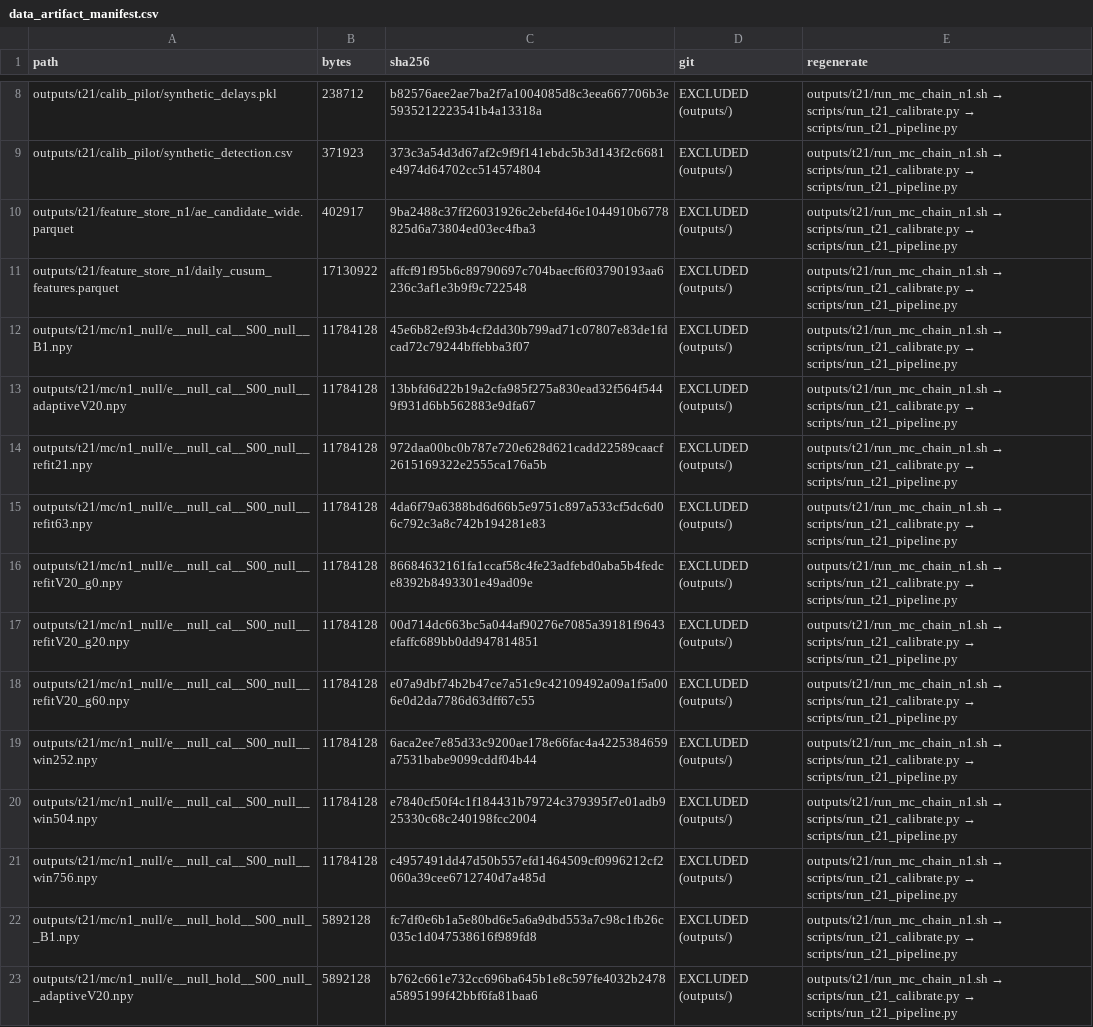
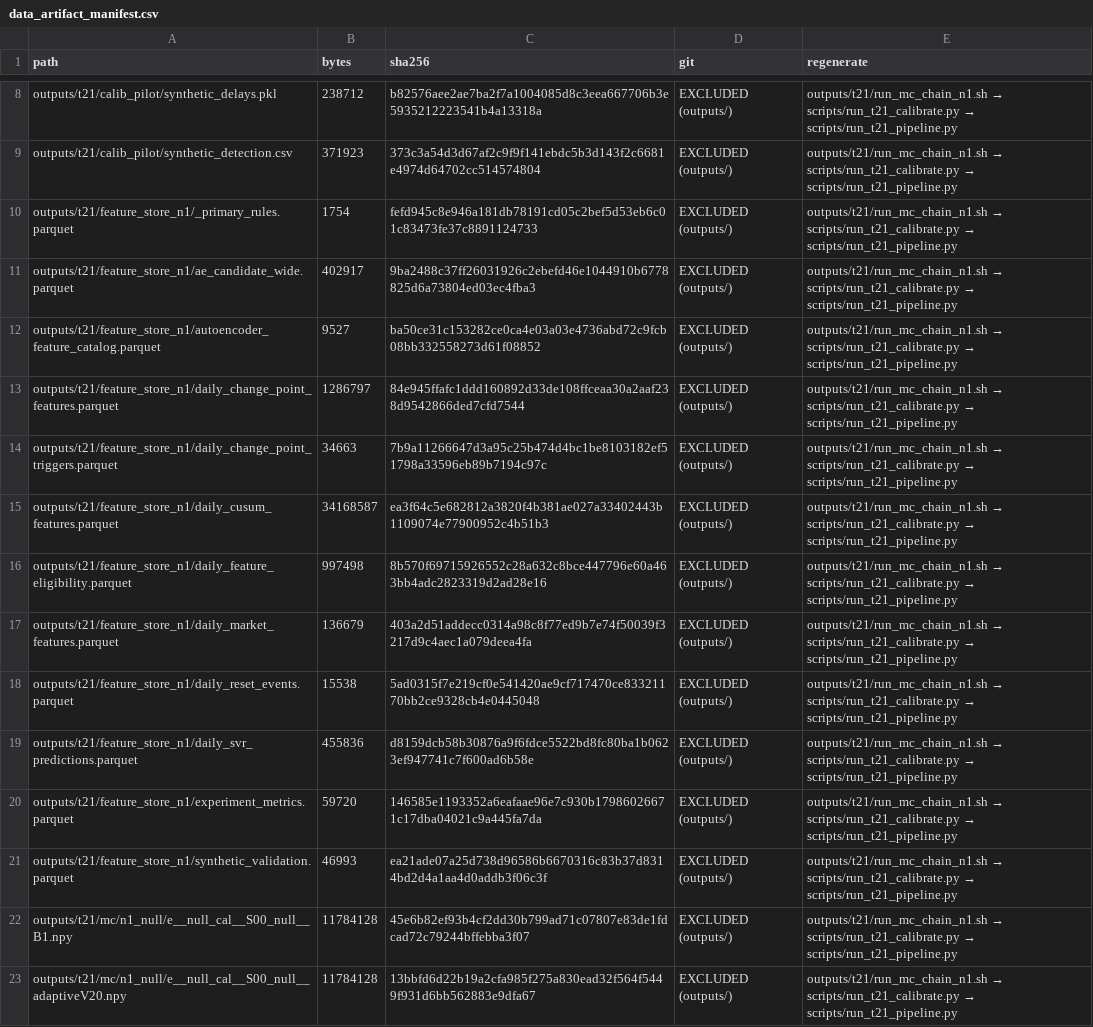
Before and after one commit to nanahyun3/R2H, a CSV file: research/k200_cusum_controlled_12/results/data_artifact_manifest.csv, drawn as a sheet; only a part is shown, gaps mark what is left out; the shorter side is filled out with more unchanged rows.

```diff
--- a/research/k200_cusum_controlled_12/results/data_artifact_manifest.csv
+++ b/research/k200_cusum_controlled_12/results/data_artifact_manifest.csv
@@ -9,4 +9,14 @@ outputs/t21/calib_pilot/synthetic_delays.pkl,238712,b82576aee2ae7ba2f7a1004085d8
 outputs/t21/calib_pilot/synthetic_detection.csv,371923,373c3a54d3d67af2c9f9f141ebdc5b3d143f2c6681e4974d64702cc514574804,EXCLUDED (outputs/),outputs/t21/run_mc_chain_n1.sh → scripts/run_t21_calibrate.py → scripts/run_t21_pipeline.py
+outputs/t21/feature_store_n1/_primary_rules.parquet,1754,fefd945c8e946a181db78191cd05c2bef5d53eb6c01c83473fe37c8891124733,EXCLUDED (outputs/),outputs/t21/run_mc_chain_n1.sh → scripts/run_t21_calibrate.py → scripts/run_t21_pipeline.py
 outputs/t21/feature_store_n1/ae_candidate_wide.parquet,402917,9ba2488c37ff26031926c2ebefd46e1044910b6778825d6a73804ed03ec4fba3,EXCLUDED (outputs/),outputs/t21/run_mc_chain_n1.sh → scripts/run_t21_calibrate.py → scripts/run_t21_pipeline.py
-outputs/t21/feature_store_n1/daily_cusum_features.parquet,17130922,affcf91f95b6c89790697c704baecf6f03790193aa6236c3af1e3b9f9c722548,EXCLUDED (outputs/),outputs/t21/run_mc_chain_n1.sh → scripts/run_t21_calibrate.py → scripts/run_t21_pipeline.py
+outputs/t21/feature_store_n1/autoencoder_feature_catalog.parquet,9527,ba50ce31c153282ce0ca4e03a03e4736abd72c9fcb08bb332558273d61f08852,EXCLUDED (outputs/),outputs/t21/run_mc_chain_n1.sh → scripts/run_t21_calibrate.py → scripts/run_t21_pipeline.py
+outputs/t21/feature_store_n1/daily_change_point_features.parquet,1286797,84e945ffafc1ddd160892d33de108ffceaa30a2aaf238d9542866ded7cfd7544,EXCLUDED (outputs/),outputs/t21/run_mc_chain_n1.sh → scripts/run_t21_calibrate.py → scripts/run_t21_pipeline.py
+outputs/t21/feature_store_n1/daily_change_point_triggers.parquet,34663,7b9a11266647d3a95c25b474d4bc1be8103182ef51798a33596eb89b7194c97c,EXCLUDED (outputs/),outputs/t21/run_mc_chain_n1.sh → scripts/run_t21_calibrate.py → scripts/run_t21_pipeline.py
+outputs/t21/feature_store_n1/daily_cusum_features.parquet,34168587,ea3f64c5e682812a3820f4b381ae027a33402443b1109074e77900952c4b51b3,EXCLUDED (outputs/),outputs/t21/run_mc_chain_n1.sh → scripts/run_t21_calibrate.py → scripts/run_t21_pipeline.py
+outputs/t21/feature_store_n1/daily_feature_eligibility.parquet,997498,8b570f69715926552c28a632c8bce447796e60a463bb4adc2823319d2ad28e16,EXCLUDED (outputs/),outputs/t21/run_mc_chain_n1.sh → scripts/run_t21_calibrate.py → scripts/run_t21_pipeline.py
+outputs/t21/feature_store_n1/daily_market_features.parquet,136679,403a2d51addecc0314a98c8f77ed9b7e74f50039f3217d9c4aec1a079deea4fa,EXCLUDED (outputs/),outputs/t21/run_mc_chain_n1.sh → scripts/run_t21_calibrate.py → scripts/run_t21_pipeline.py
+outputs/t21/feature_store_n1/daily_reset_events.parquet,15538,5ad0315f7e219cf0e541420ae9cf717470ce83321170bb2ce9328cb4e0445048,EXCLUDED (outputs/),outputs/t21/run_mc_chain_n1.sh → scripts/run_t21_calibrate.py → scripts/run_t21_pipeline.py
+outputs/t21/feature_store_n1/daily_svr_predictions.parquet,455836,d8159dcb58b30876a9f6fdce5522bd8fc80ba1b0623ef947741c7f600ad6b58e,EXCLUDED (outputs/),outputs/t21/run_mc_chain_n1.sh → scripts/run_t21_calibrate.py → scripts/run_t21_pipeline.py
+outputs/t21/feature_store_n1/experiment_metrics.parquet,59720,146585e1193352a6eafaae96e7c930b17986026671c17dba04021c9a445fa7da,EXCLUDED (outputs/),outputs/t21/run_mc_chain_n1.sh → scripts/run_t21_calibrate.py → scripts/run_t21_pipeline.py
+outputs/t21/feature_store_n1/synthetic_validation.parquet,46993,ea21ade07a25d738d96586b6670316c83b37d8314bd2d4a1aa4d0addb3f06c3f,EXCLUDED (outputs/),outputs/t21/run_mc_chain_n1.sh → scripts/run_t21_calibrate.py → scripts/run_t21_pipeline.py
 outputs/t21/mc/n1_null/e__null_cal__S00_null__B1.npy,11784128,45e6b82ef93b4cf2dd30b799ad71c07807e83de1fdcad72c79244bffebba3f07,EXCLUDED (outputs/),outputs/t21/run_mc_chain_n1.sh → scripts/run_t21_calibrate.py → scripts/run_t21_pipeline.py
```
Also changed, not shown: research/k200_cusum_controlled_12/results/feature_store_audit.csv, 18 other files.
